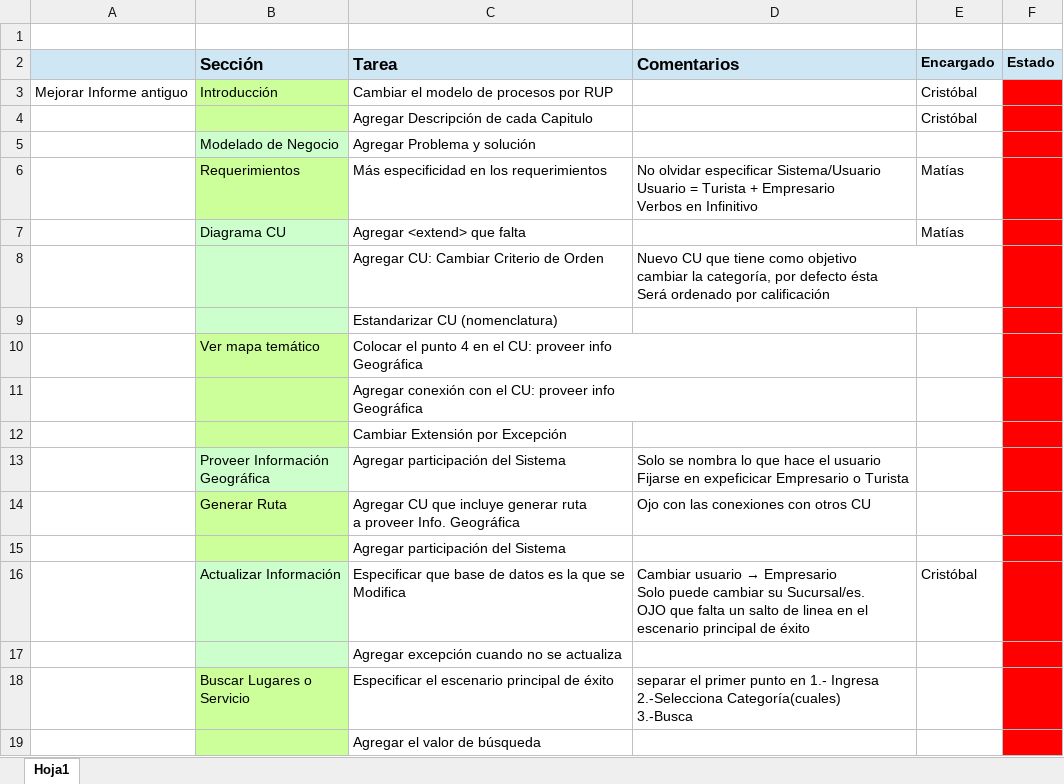
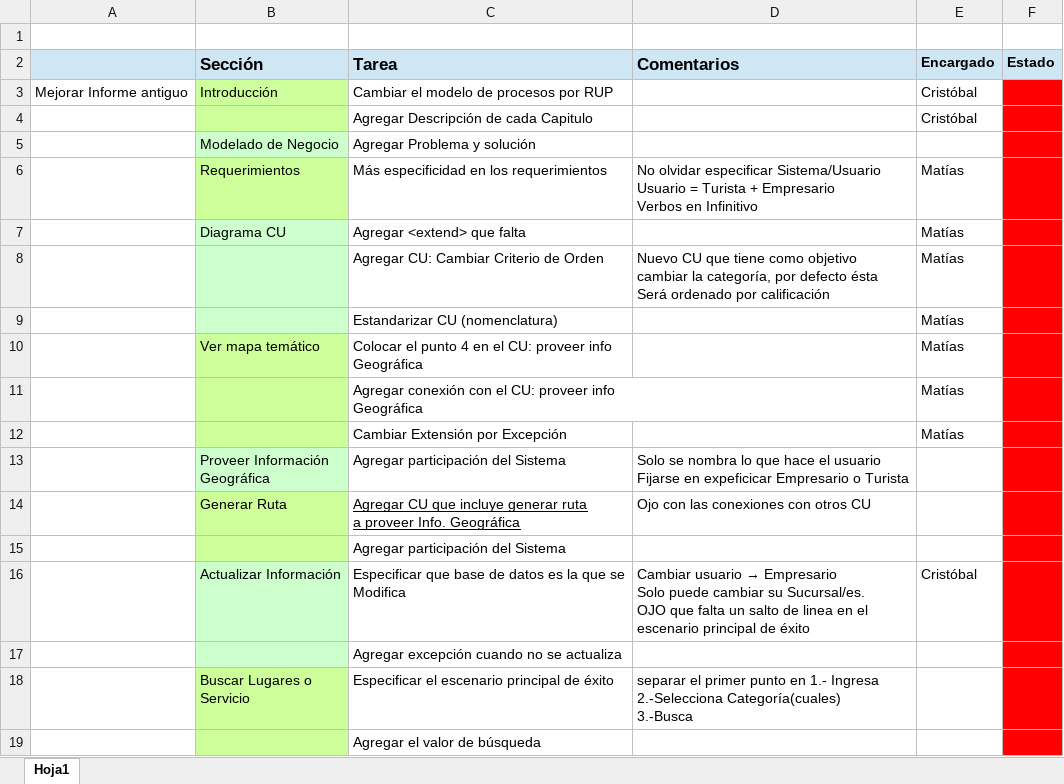
Before and after one commit to matisin/IS, an Excel workbook: Tareas.xlsx, sheet Hoja1, drawn as a sheet; only a part is shown; values as stored, in another font and other column widths than the file's, no borders; the diff names each change by its address in the sheet, - before the commit and + after, or states it on an @@ line.

Commit message:
Me agregué más tareas.

```diff
--- a/Tareas.xlsx (sheet Hoja1)
+++ b/Tareas.xlsx (sheet Hoja1)
-E8:E12 (Encargado): (empty)
+E8:E12 (Encargado): Matías
-C14 underline: off
+C14 underline: on
```
Also changed, not shown: 1 other file.
